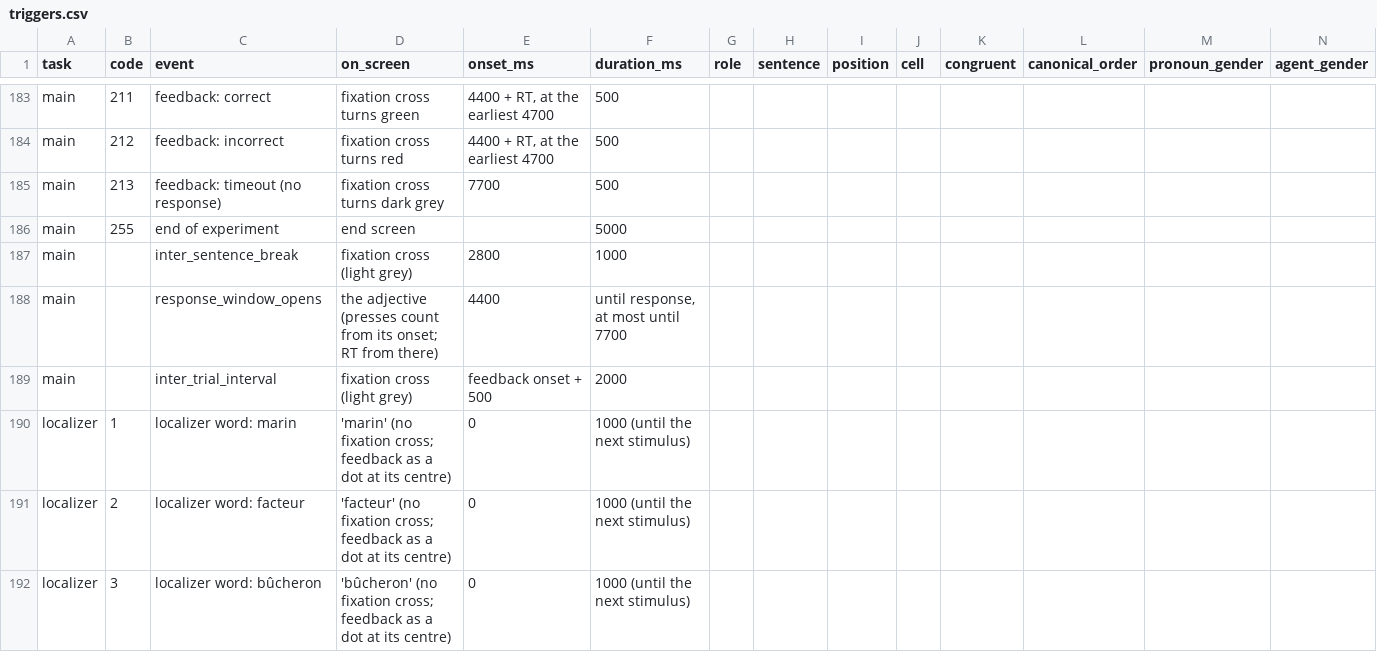
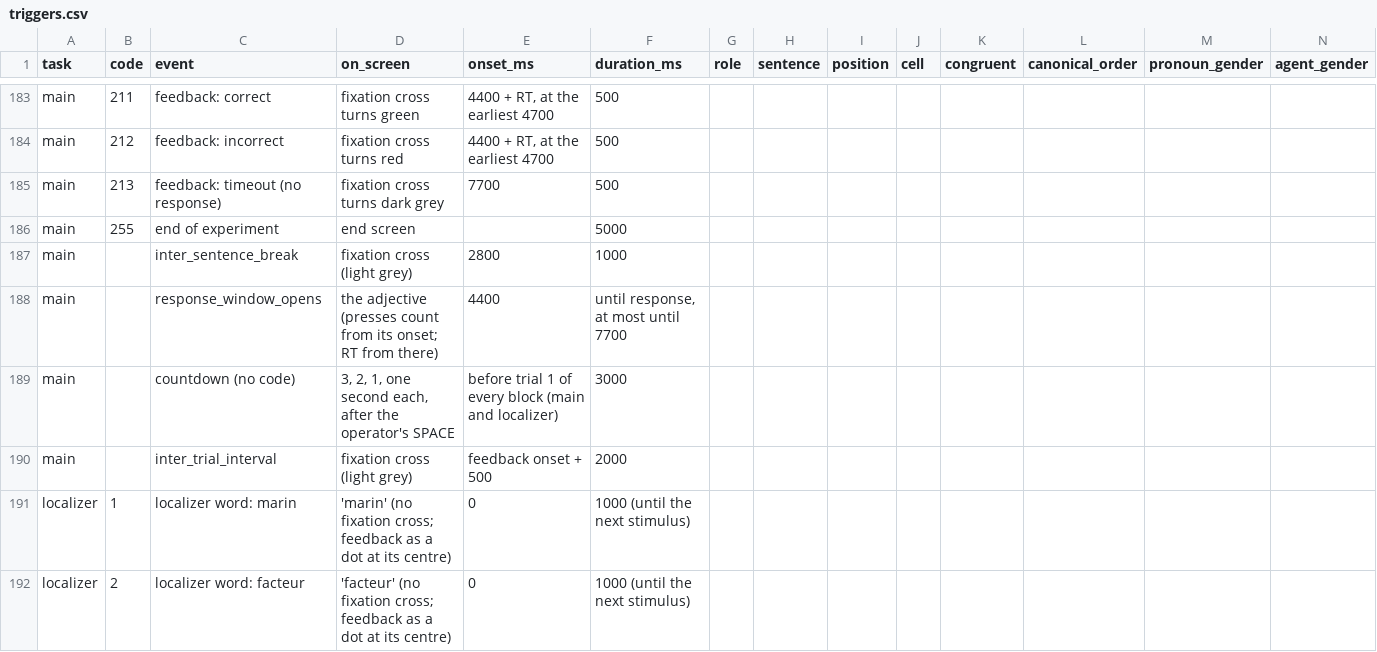
Before and after one commit to barburevencu/MEG-pronouns, a CSV file: triggers/triggers.csv, drawn as a sheet; only a part is shown, gaps mark what is left out; the shorter side is filled out with more unchanged rows; rows hold the shown columns only; the diff names each change by its address in the sheet, - before the commit and + after, or states it on an @@ line.

```diff
--- a/triggers/triggers.csv
+++ b/triggers/triggers.csv
+row 189: main |  | countdown (no code) | 3, 2, 1, one second each, after the operator's SPACE | before trial 1 of every block (main and localizer) | 3000
```
Also changed, not shown: 3 other files.
